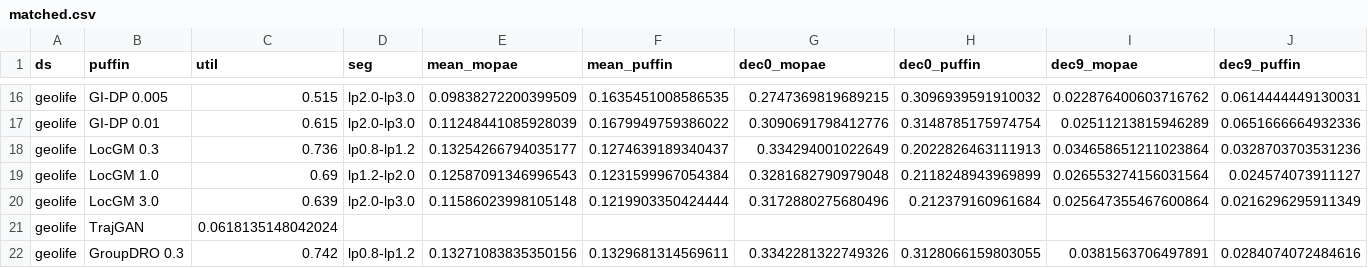
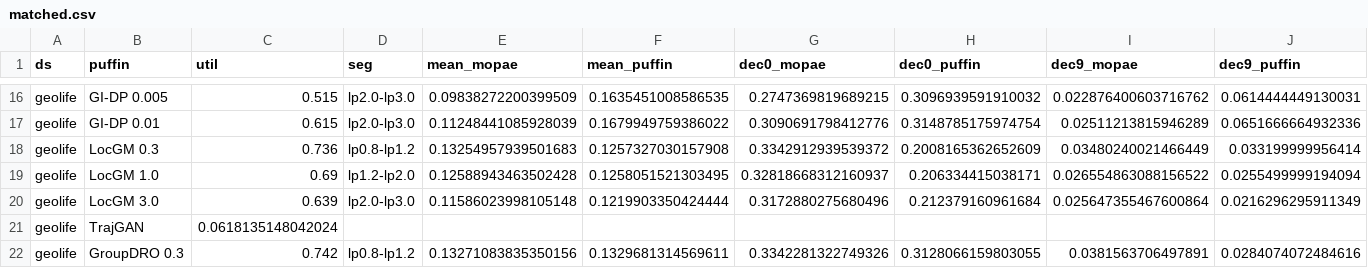
Before and after one commit to ajahanba/puffin2, a CSV file: paper/data/matched.csv, drawn as a sheet; only a part is shown, gaps mark what is left out; removed rows and columns are numbered as before the commit, all else as after; rows hold the shown columns only; the diff names each change by its address in the sheet, - before the commit and + after, or states it on an @@ line.

```diff
--- a/paper/data/matched.csv
+++ b/paper/data/matched.csv
-row 18: geolife | LocGM 0.3 | 0.736 | lp0.8-lp1.2 | 0.13254266794035177 | 0.1274639189340437 | 0.334294001022649 | 0.2022826463111913 | 0.034658651211023864 | 0.0328703703531236
-row 19: geolife | LocGM 1.0 | 0.69 | lp1.2-lp2.0 | 0.12587091346996543 | 0.1231599967054384 | 0.3281682790979048 | 0.2118248943969899 | 0.026553274156031564 | 0.024574073911127
+row 18: geolife | LocGM 0.3 | 0.736 | lp0.8-lp1.2 | 0.13254957939501683 | 0.1257327030157908 | 0.3342912939539372 | 0.2008165362652609 | 0.03480240021466449 | 0.033199999956414
+row 19: geolife | LocGM 1.0 | 0.69 | lp1.2-lp2.0 | 0.12588943463502428 | 0.1258051521303495 | 0.32818668312160937 | 0.206334415038171 | 0.026554863088156522 | 0.0255499999194094
```
Also changed, not shown: paper/data/results_main.csv, paper/data/topk_sensitivity.csv, 2 other files.
